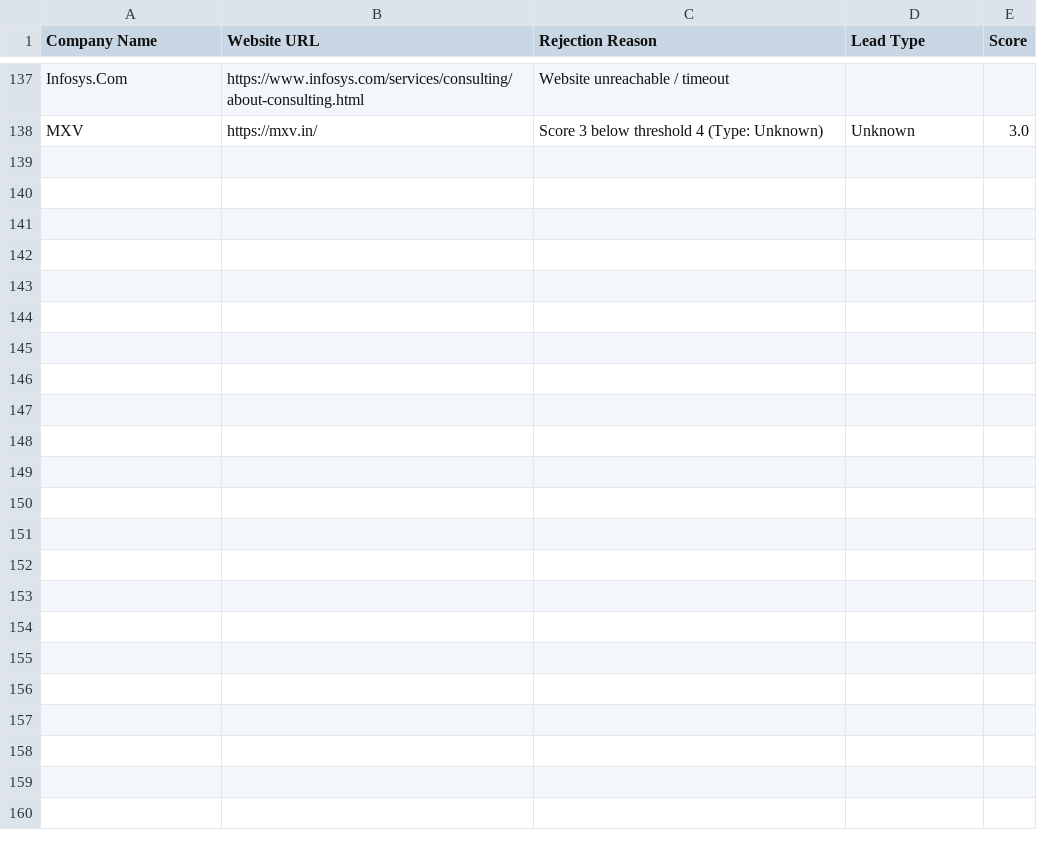
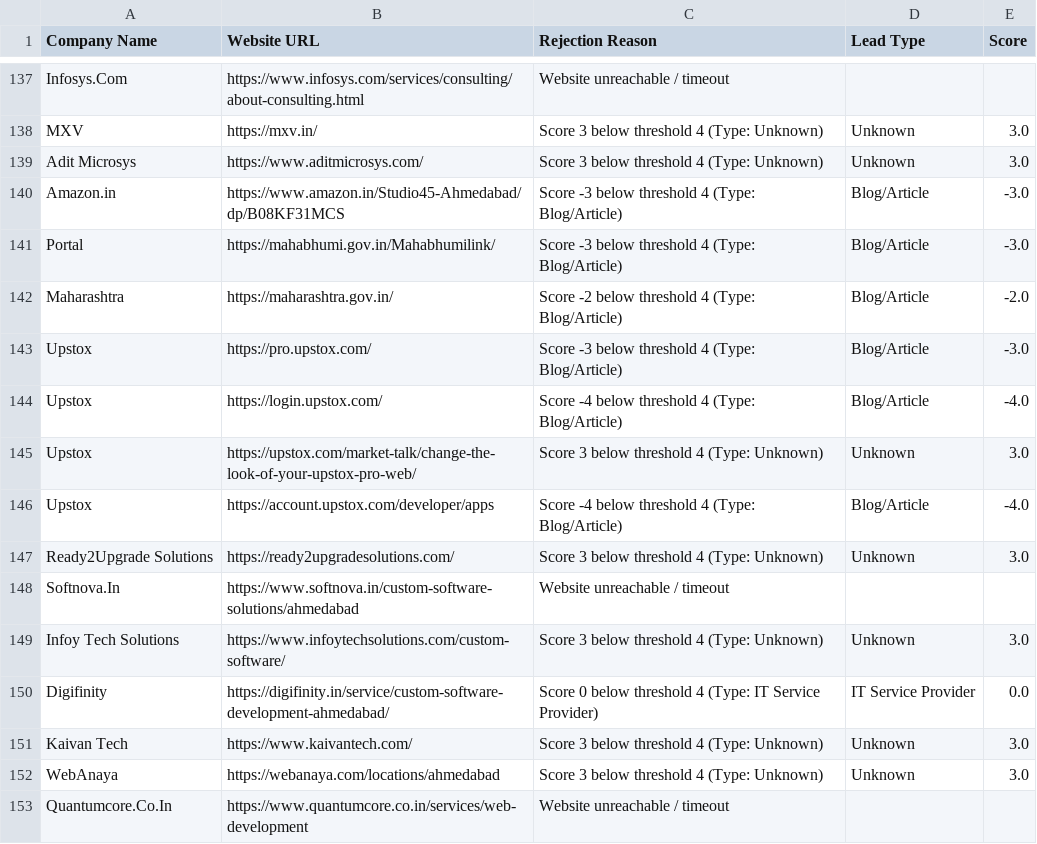
Before and after one commit to yashvi19031998-lgtm/mini-ecommerce-interview-practical, a CSV file: test-demo/rejected_leads_new.csv, drawn as a sheet; only a part is shown, gaps mark what is left out.

```diff
--- a/test-demo/rejected_leads_new.csv
+++ b/test-demo/rejected_leads_new.csv
@@ -138 +138,16 @@ Infosys.Com,https://www.infosys.com/services/consulting/about-consulting.html,We
 MXV,https://mxv.in/,Score 3 below threshold 4 (Type: Unknown),Unknown,3.0
+Adit Microsys,https://www.aditmicrosys.com/,Score 3 below threshold 4 (Type: Unknown),Unknown,3.0
+Amazon.in,https://www.amazon.in/Studio45-Ahmedabad/dp/B08KF31MCS,Score -3 below threshold 4 (Type: Blog/Article),Blog/Article,-3.0
+Portal,https://mahabhumi.gov.in/Mahabhumilink/,Score -3 below threshold 4 (Type: Blog/Article),Blog/Article,-3.0
+Maharashtra,https://maharashtra.gov.in/,Score -2 below threshold 4 (Type: Blog/Article),Blog/Article,-2.0
+Upstox,https://pro.upstox.com/,Score -3 below threshold 4 (Type: Blog/Article),Blog/Article,-3.0
+Upstox,https://login.upstox.com/,Score -4 below threshold 4 (Type: Blog/Article),Blog/Article,-4.0
+Upstox,https://upstox.com/market-talk/change-the-look-of-your-upstox-pro-web/,Score 3 below threshold 4 (Type: Unknown),Unknown,3.0
+Upstox,https://account.upstox.com/developer/apps,Score -4 below threshold 4 (Type: Blog/Article),Blog/Article,-4.0
+Ready2Upgrade Solutions,https://ready2upgradesolutions.com/,Score 3 below threshold 4 (Type: Unknown),Unknown,3.0
+Softnova.In,https://www.softnova.in/custom-software-solutions/ahmedabad,Website unreachable / timeout,,
+Infoy Tech Solutions,https://www.infoytechsolutions.com/custom-software/,Score 3 below threshold 4 (Type: Unknown),Unknown,3.0
+Digifinity,https://digifinity.in/service/custom-software-development-ahmedabad/,Score 0 below threshold 4 (Type: IT Service Provider),IT Service Provider,0.0
+Kaivan Tech,https://www.kaivantech.com/,Score 3 below threshold 4 (Type: Unknown),Unknown,3.0
+WebAnaya,https://webanaya.com/locations/ahmedabad,Score 3 below threshold 4 (Type: Unknown),Unknown,3.0
+Quantumcore.Co.In,https://www.quantumcore.co.in/services/web-development,Website unreachable / timeout,,
```
Also changed, not shown: test-demo/leads_new.csv, 1 other file.
